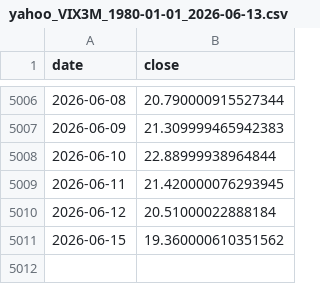
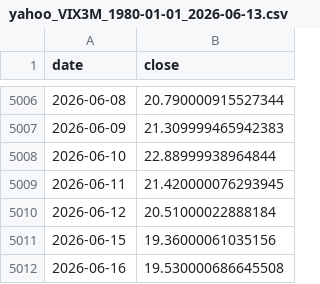
Before and after one commit to Shawn-zhao/US_Fund_Tools, a CSV file: backtest_outputs/cache/yahoo_VIX3M_1980-01-01_2026-06-13.csv, drawn as a sheet; only a part is shown, gaps mark what is left out.

```diff
--- a/backtest_outputs/cache/yahoo_VIX3M_1980-01-01_2026-06-13.csv
+++ b/backtest_outputs/cache/yahoo_VIX3M_1980-01-01_2026-06-13.csv
@@ -5010,2 +5010,3 @@ date,close
 2026-06-12,20.51000022888184
-2026-06-15,19.360000610351562
+2026-06-15,19.36000061035156
+2026-06-16,19.530000686645508
```
Also changed, not shown: backtest_outputs/cache/yahoo_GSPC_1980-01-01_2026-06-13.csv, backtest_outputs/cache/yahoo_NDX_1980-01-01_2026-06-13.csv, 3 other files.
